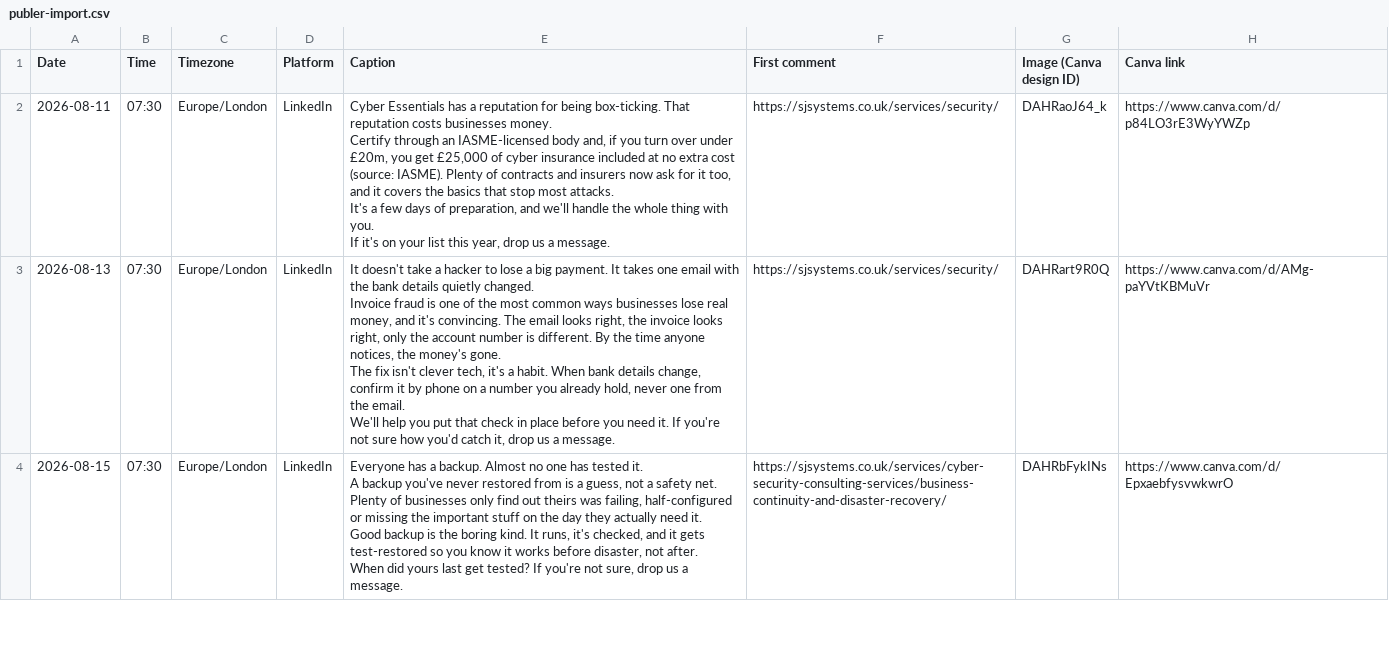
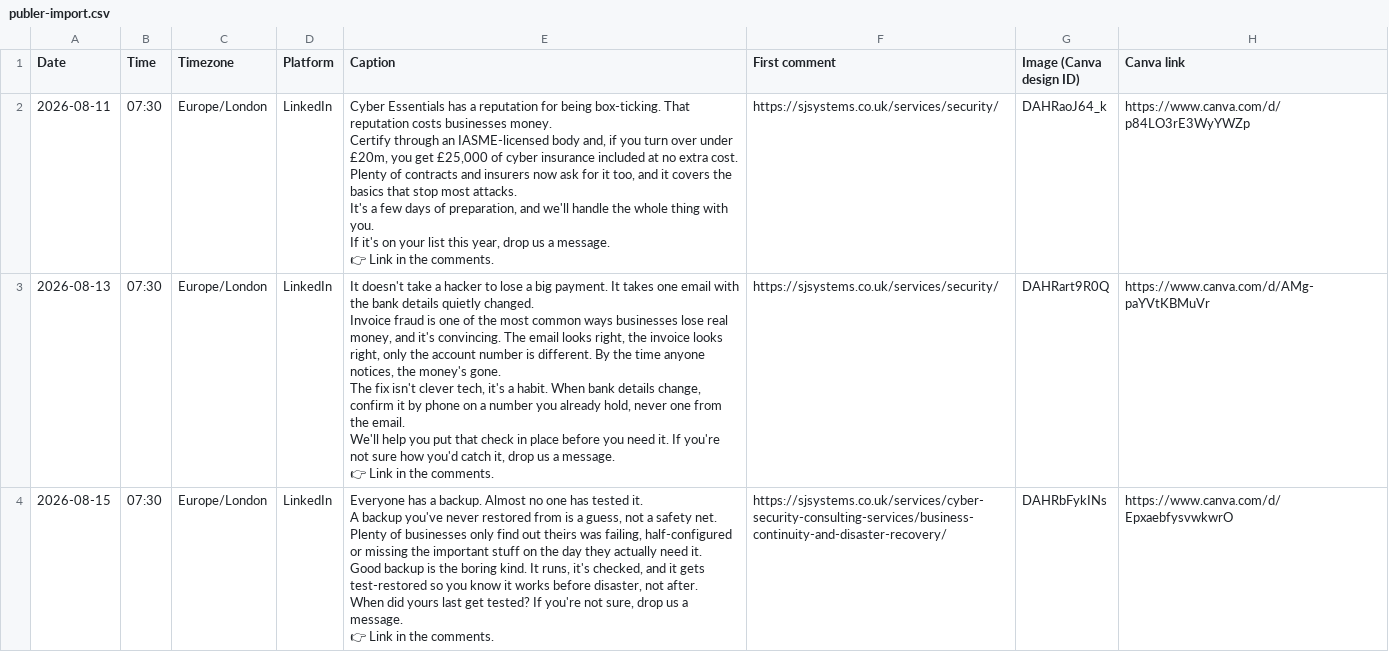
Before and after one commit to SJ-Olly/SJ, a CSV file: social/publer-import.csv, drawn as a sheet; only a part is shown; the diff covers the shown part only.

```diff
--- a/social/publer-import.csv
+++ b/social/publer-import.csv
@@ -1,22 +1,28 @@
 Date,Time,Timezone,Platform,Caption,First comment,Image (Canva design ID),Canva link
-2026-08-11,07:30,Europe/London,LinkedIn,"Cyber Essentials has a reputation for being box-ticking. That reputation costs businesses money.
-
-Certify through an IASME-licensed body and, if you turn over under £20m, you get £25,000 of cyber insurance included at no extra cost (source: IASME). Plenty of contracts and insurers now ask for it too, and it covers the basics that stop most attacks.
-
-It's a few days of preparation, and we'll handle the whole thing with you.
-
-If it's on your list this year, drop us a message.","https://sjsystems.co.uk/services/security/",DAHRaoJ64_k,https://www.canva.com/d/p84LO3rE3WyYWZp
-2026-08-13,07:30,Europe/London,LinkedIn,"It doesn't take a hacker to lose a big payment. It takes one email with the bank details quietly changed.
-
-Invoice fraud is one of the most common ways businesses lose real money, and it's convincing. The email looks right, the invoice looks right, only the account number is different. By the time anyone notices, the money's gone.
-
-The fix isn't clever tech, it's a habit. When bank details change, confirm it by phone on a number you already hold, never one from the email.
-
-We'll help you put that check in place before you need it. If you're not sure how you'd catch it, drop us a message.","https://sjsystems.co.uk/services/security/",DAHRart9R0Q,https://www.canva.com/d/AMg-paYVtKBMuVr
-2026-08-15,07:30,Europe/London,LinkedIn,"Everyone has a backup. Almost no one has tested it.
-
-A backup you've never restored from is a guess, not a safety net. Plenty of businesses only find out theirs was failing, half-configured or missing the important stuff on the day they actually need it.
-
-Good backup is the boring kind. It runs, it's checked, and it gets test-restored so you know it works before disaster, not after.
-
-When did yours last get tested? If you're not sure, drop us a message.","https://sjsystems.co.uk/services/cyber-security-consulting-services/business-continuity-and-disaster-recovery/",DAHRbFykINs,https://www.canva.com/d/EpxaebfysvwkwrO
+2026-08-11,07:30,Europe/London,LinkedIn,"Cyber Essentials has a reputation for being box-ticking. That reputation costs businesses money.
+
+Certify through an IASME-licensed body and, if you turn over under £20m, you get £25,000 of cyber insurance included at no extra cost. Plenty of contracts and insurers now ask for it too, and it covers the basics that stop most attacks.
+
+It's a few days of preparation, and we'll handle the whole thing with you.
+
+If it's on your list this year, drop us a message.
+
+👉 Link in the comments.","https://sjsystems.co.uk/services/security/",DAHRaoJ64_k,https://www.canva.com/d/p84LO3rE3WyYWZp
+2026-08-13,07:30,Europe/London,LinkedIn,"It doesn't take a hacker to lose a big payment. It takes one email with the bank details quietly changed.
+
+Invoice fraud is one of the most common ways businesses lose real money, and it's convincing. The email looks right, the invoice looks right, only the account number is different. By the time anyone notices, the money's gone.
+
+The fix isn't clever tech, it's a habit. When bank details change, confirm it by phone on a number you already hold, never one from the email.
+
+We'll help you put that check in place before you need it. If you're not sure how you'd catch it, drop us a message.
+
+👉 Link in the comments.","https://sjsystems.co.uk/services/security/",DAHRart9R0Q,https://www.canva.com/d/AMg-paYVtKBMuVr
+2026-08-15,07:30,Europe/London,LinkedIn,"Everyone has a backup. Almost no one has tested it.
+
+A backup you've never restored from is a guess, not a safety net. Plenty of businesses only find out theirs was failing, half-configured or missing the important stuff on the day they actually need it.
+
+Good backup is the boring kind. It runs, it's checked, and it gets test-restored so you know it works before disaster, not after.
+
+When did yours last get tested? If you're not sure, drop us a message.
+
+👉 Link in the comments.","https://sjsystems.co.uk/services/cyber-security-consulting-services/business-continuity-and-disaster-recovery/",DAHRbFykINs,https://www.canva.com/d/EpxaebfysvwkwrO
```
Also changed, not shown: 9 edited cells elsewhere in this file, 1 other file.
